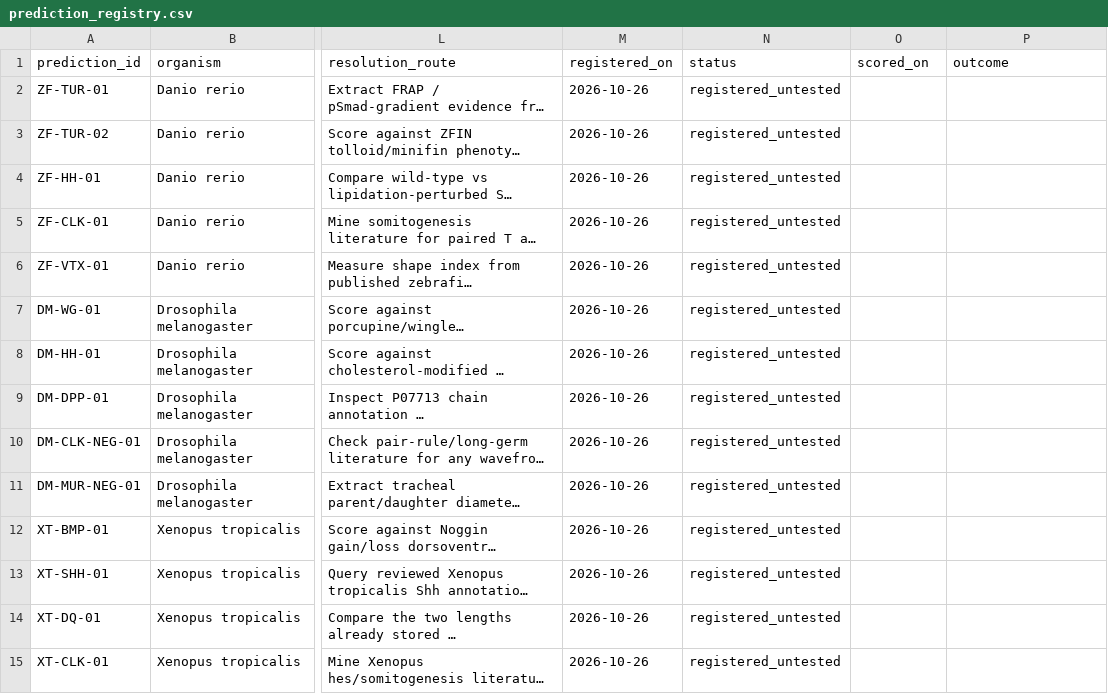
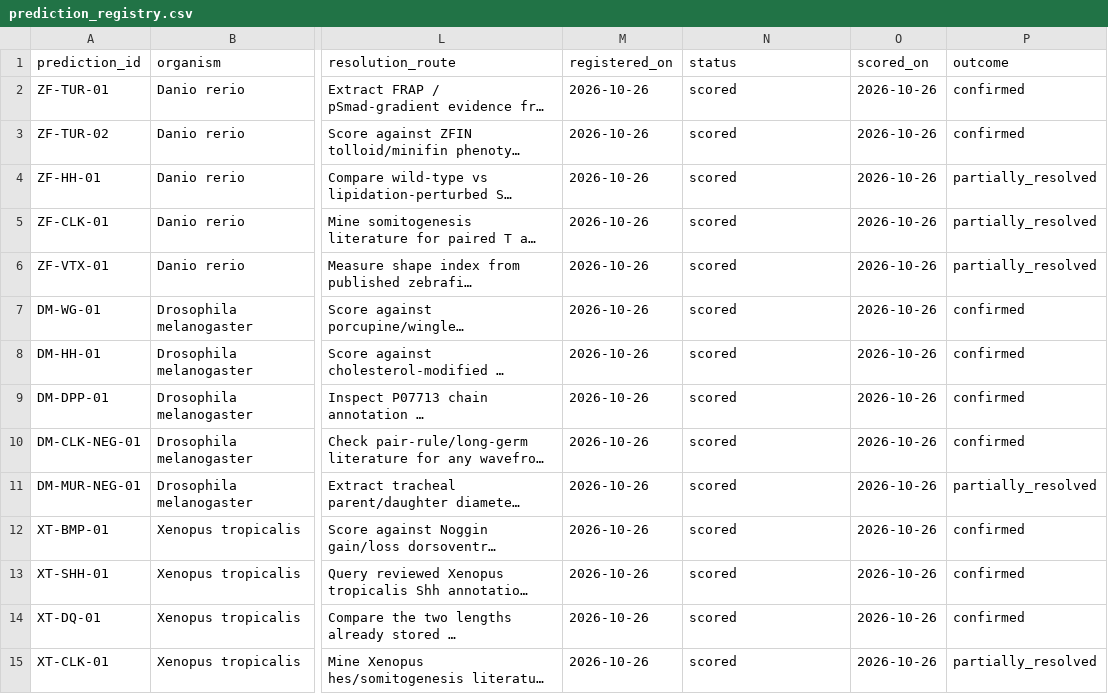
Before and after one commit to fractastical/morpholib, a CSV file: predictions/prediction_registry.csv, drawn as a sheet; only a part is shown, gaps mark what is left out; long unchanged cells end in …; the diff names each change by its address in the sheet, - before the commit and + after, or states it on an @@ line.

```diff
--- a/predictions/prediction_registry.csv
+++ b/predictions/prediction_registry.csv
-N2:N15 (status): registered_untested
+N2:N15 (status): scored
-O2:O15 (scored_on): (empty)
+O2:O15 (scored_on): 2026-10-26
-P2:P3 (outcome): (empty)
+P2:P3 (outcome): confirmed
-P4:P6 (outcome): (empty)
+P4:P6 (outcome): partially_resolved
-P7:P10 (outcome): (empty)
+P7:P10 (outcome): confirmed
-P11 (outcome): (empty)
+P11 (outcome): partially_resolved
-P12:P14 (outcome): (empty)
+P12:P14 (outcome): confirmed
-P15 (outcome): (empty)
+P15 (outcome): partially_resolved
```
Also changed, not shown: 6 other files.
